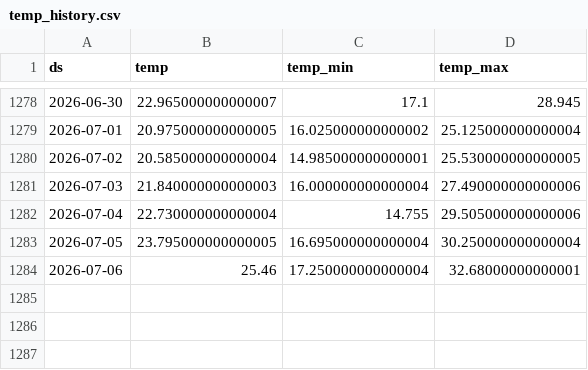
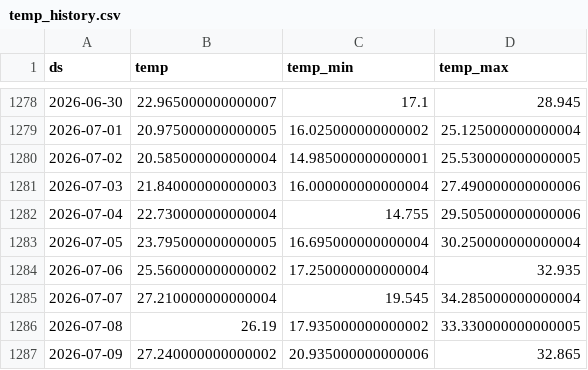
Before and after one commit to paulmoma/Prediction-Conso-Elec-France, a CSV file: data/temp_history.csv, drawn as a sheet; only a part is shown, gaps mark what is left out.

```diff
--- a/data/temp_history.csv
+++ b/data/temp_history.csv
@@ -1283,2 +1283,5 @@ ds,temp,temp_min,temp_max
 2026-07-05,23.795000000000005,16.695000000000004,30.250000000000004
-2026-07-06,25.46,17.250000000000004,32.68000000000001
+2026-07-06,25.560000000000002,17.250000000000004,32.935
+2026-07-07,27.210000000000004,19.545,34.285000000000004
+2026-07-08,26.19,17.935000000000002,33.330000000000005
+2026-07-09,27.240000000000002,20.935000000000006,32.865
```
Also changed, not shown: data/temp_forecast_log.csv, data/temperature_forecast.csv, 2 other files.
